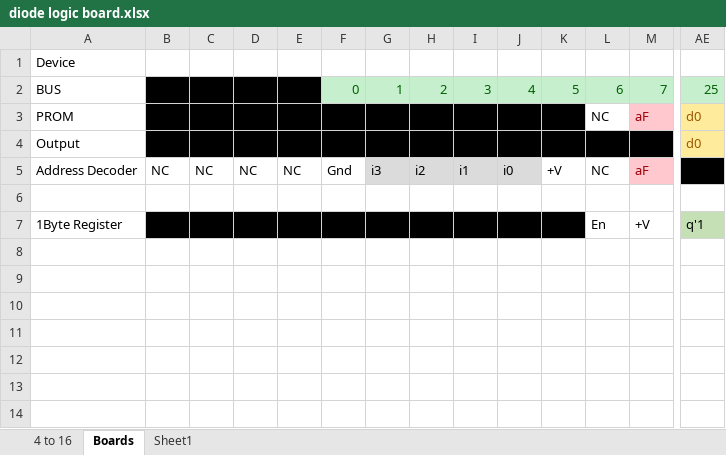
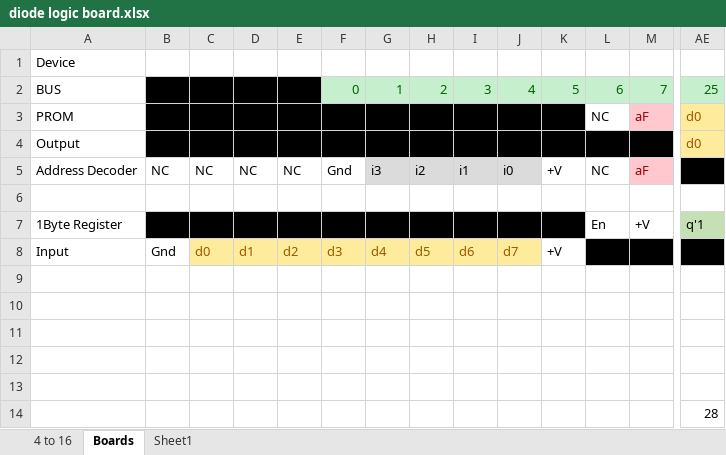
Before and after one commit to mwwhited/EmbeddedBakery, an Excel workbook: circuits/DiodeLogicBoards/diode logic board.xlsx, sheet Boards, drawn as a sheet; only a part is shown, gaps mark what is left out; values as stored, in another font and other column widths than the file's, no borders; rows hold the shown columns only; the diff names each change by its address in the sheet, - before the commit and + after, or states it on an @@ line.

Commit message:
update circuits

```diff
--- a/circuits/DiodeLogicBoards/diode logic board.xlsx (sheet Boards)
+++ b/circuits/DiodeLogicBoards/diode logic board.xlsx (sheet Boards)
+row 8: Input | Gnd | d0 | d1 | d2 | d3 | d4 | d5 | d6 | d7 | +V
+row 9: (empty)
+row 10: (empty)
+row 11: (empty)
+row 12: (empty)
+row 13: (empty)
+row 14:  |  |  |  |  |  |  |  |  |  |  |  |  | 28
```
Also changed, not shown: 38 other files.
